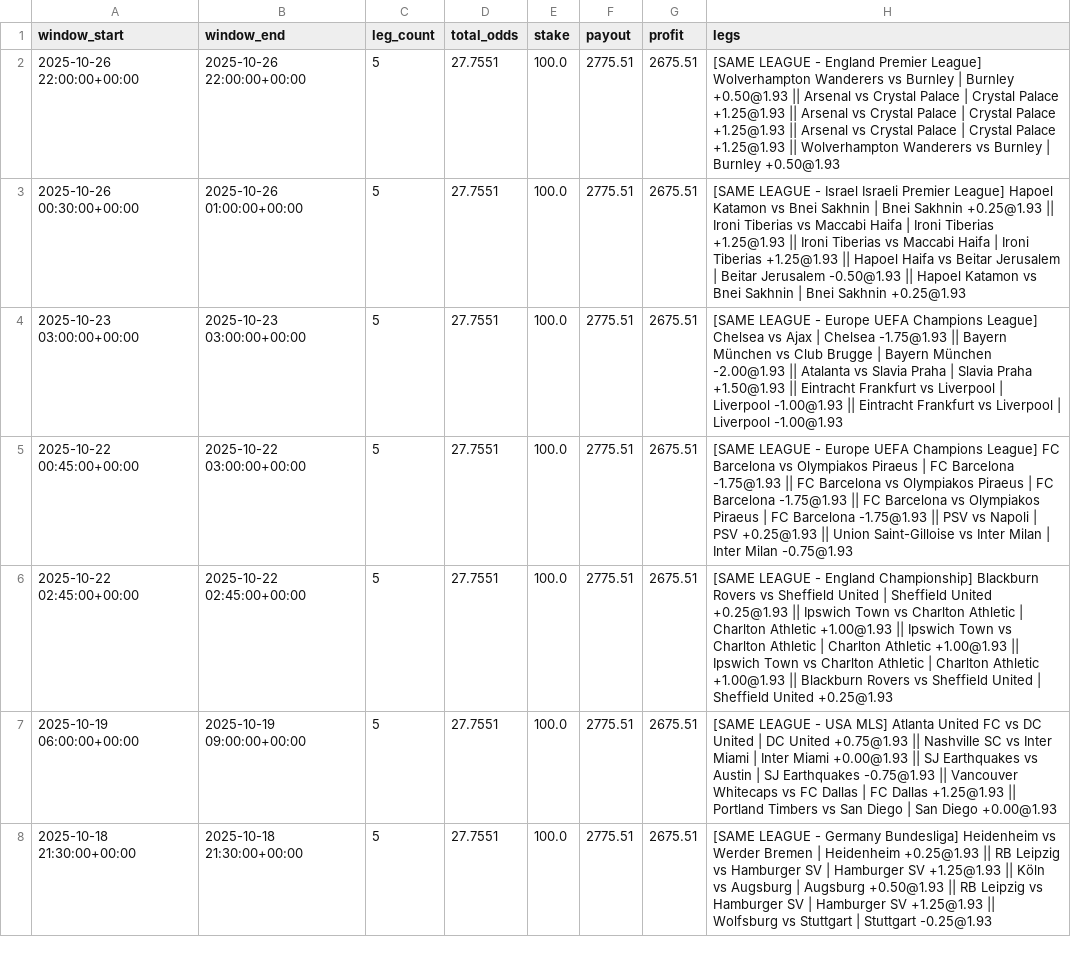
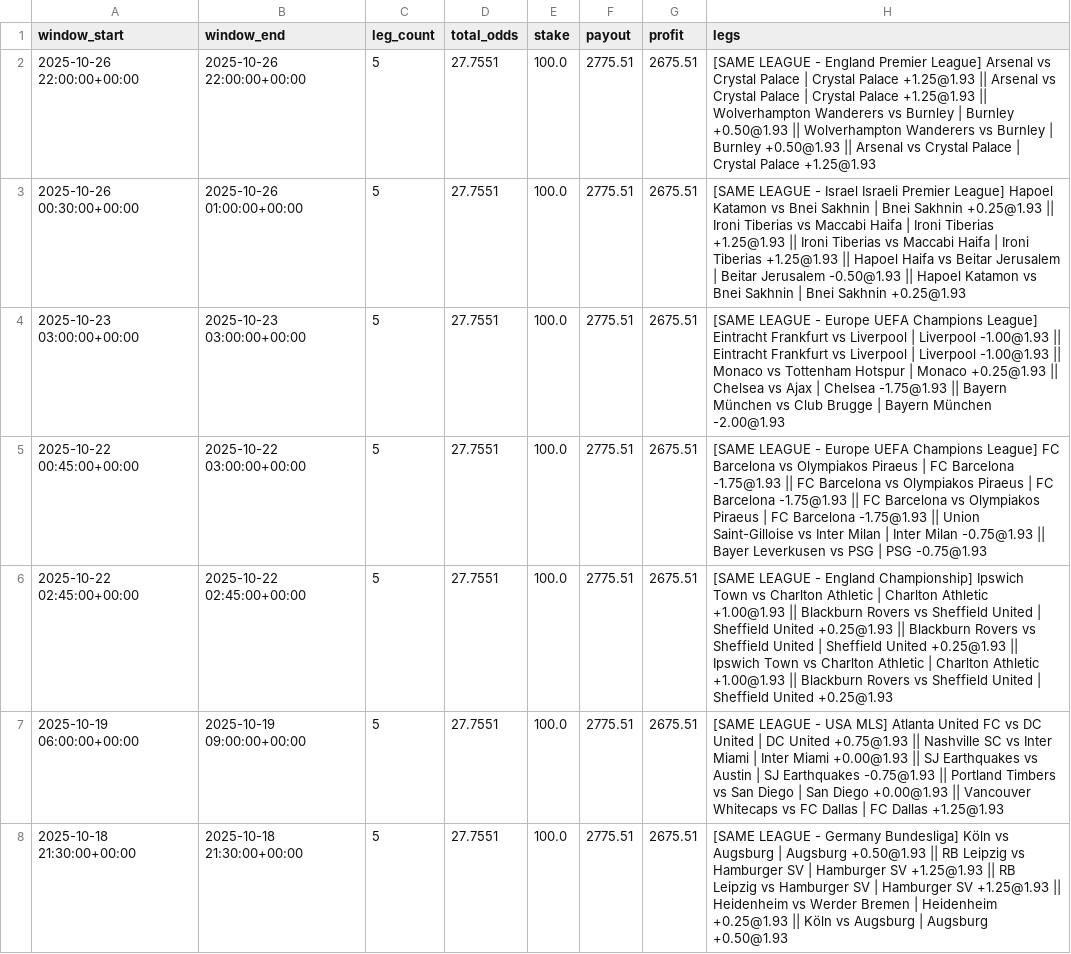
Before and after one commit to pythonchan8888/GBM, a CSV file: site/parlay_wins.csv, drawn as a sheet; only a part is shown; the diff covers the shown part only.

```diff
--- a/site/parlay_wins.csv
+++ b/site/parlay_wins.csv
@@ -1,8 +1,8 @@
 window_start,window_end,leg_count,total_odds,stake,payout,profit,legs
-2025-10-26 22:00:00+00:00,2025-10-26 22:00:00+00:00,5,27.7551,100.0,2775.51,2675.51,[SAME LEAGUE - England Premier League] Wolverhampton Wanderers vs Burnley | Burnley +0.50@1.93 || Arsenal vs Crystal Palace | Crystal Palace +1.25@1.93 || Arsenal vs Crystal Palace | Crystal Palace +1.25@1.93 || Arsenal vs Crystal Palace | Crystal Palace +1.25@1.93 || Wolverhampton Wanderers vs Burnley | Burnley +0.50@1.93
+2025-10-26 22:00:00+00:00,2025-10-26 22:00:00+00:00,5,27.7551,100.0,2775.51,2675.51,[SAME LEAGUE - England Premier League] Arsenal vs Crystal Palace | Crystal Palace +1.25@1.93 || Arsenal vs Crystal Palace | Crystal Palace +1.25@1.93 || Wolverhampton Wanderers vs Burnley | Burnley +0.50@1.93 || Wolverhampton Wanderers vs Burnley | Burnley +0.50@1.93 || Arsenal vs Crystal Palace | Crystal Palace +1.25@1.93
 2025-10-26 00:30:00+00:00,2025-10-26 01:00:00+00:00,5,27.7551,100.0,2775.51,2675.51,[SAME LEAGUE - Israel Israeli Premier League] Hapoel Katamon vs Bnei Sakhnin | Bnei Sakhnin +0.25@1.93 || Ironi Tiberias vs Maccabi Haifa | Ironi Tiberias +1.25@1.93 || Ironi Tiberias vs Maccabi Haifa | Ironi Tiberias +1.25@1.93 || Hapoel Haifa vs Beitar Jerusalem | Beitar Jerusalem -0.50@1.93 || Hapoel Katamon vs Bnei Sakhnin | Bnei Sakhnin +0.25@1.93
-2025-10-23 03:00:00+00:00,2025-10-23 03:00:00+00:00,5,27.7551,100.0,2775.51,2675.51,[SAME LEAGUE - Europe UEFA Champions League] Chelsea vs Ajax | Chelsea -1.75@1.93 || Bayern München vs Club Brugge | Bayern München -2.00@1.93 || Atalanta vs Slavia Praha | Slavia Praha +1.50@1.93 || Eintracht Frankfurt vs Liverpool | Liverpool -1.00@1.93 || Eintracht Frankfurt vs Liverpool | Liverpool -1.00@1.93
-2025-10-22 00:45:00+00:00,2025-10-22 03:00:00+00:00,5,27.7551,100.0,2775.51,2675.51,[SAME LEAGUE - Europe UEFA Champions League] FC Barcelona vs Olympiakos Piraeus | FC Barcelona -1.75@1.93 || FC Barcelona vs Olympiakos Piraeus | FC Barcelona -1.75@1.93 || FC Barcelona vs Olympiakos Piraeus | FC Barcelona -1.75@1.93 || PSV vs Napoli | PSV +0.25@1.93 || Union Saint-Gilloise vs Inter Milan | Inter Milan -0.75@1.93
-2025-10-22 02:45:00+00:00,2025-10-22 02:45:00+00:00,5,27.7551,100.0,2775.51,2675.51,[SAME LEAGUE - England Championship] Blackburn Rovers vs Sheffield United | Sheffield United +0.25@1.93 || Ipswich Town vs Charlton Athletic | Charlton Athletic +1.00@1.93 || Ipswich Town vs Charlton Athletic | Charlton Athletic +1.00@1.93 || Ipswich Town vs Charlton Athletic | Charlton Athletic +1.00@1.93 || Blackburn Rovers vs Sheffield United | Sheffield United +0.25@1.93
-2025-10-19 06:00:00+00:00,2025-10-19 09:00:00+00:00,5,27.7551,100.0,2775.51,2675.51,[SAME LEAGUE - USA MLS] Atlanta United FC vs DC United | DC United +0.75@1.93 || Nashville SC vs Inter Miami | Inter Miami +0.00@1.93 || SJ Earthquakes vs Austin | SJ Earthquakes -0.75@1.93 || Vancouver Whitecaps vs FC Dallas | FC Dallas +1.25@1.93 || Portland Timbers vs San Diego | San Diego +0.00@1.93
-2025-10-18 21:30:00+00:00,2025-10-18 21:30:00+00:00,5,27.7551,100.0,2775.51,2675.51,[SAME LEAGUE - Germany Bundesliga] Heidenheim vs Werder Bremen | Heidenheim +0.25@1.93 || RB Leipzig vs Hamburger SV | Hamburger SV +1.25@1.93 || Köln vs Augsburg | Augsburg +0.50@1.93 || RB Leipzig vs Hamburger SV | Hamburger SV +1.25@1.93 || Wolfsburg vs Stuttgart | Stuttgart -0.25@1.93
+2025-10-23 03:00:00+00:00,2025-10-23 03:00:00+00:00,5,27.7551,100.0,2775.51,2675.51,[SAME LEAGUE - Europe UEFA Champions League] Eintracht Frankfurt vs Liverpool | Liverpool -1.00@1.93 || Eintracht Frankfurt vs Liverpool | Liverpool -1.00@1.93 || Monaco vs Tottenham Hotspur | Monaco +0.25@1.93 || Chelsea vs Ajax | Chelsea -1.75@1.93 || Bayern München vs Club Brugge | Bayern München -2.00@1.93
+2025-10-22 00:45:00+00:00,2025-10-22 03:00:00+00:00,5,27.7551,100.0,2775.51,2675.51,[SAME LEAGUE - Europe UEFA Champions League] FC Barcelona vs Olympiakos Piraeus | FC Barcelona -1.75@1.93 || FC Barcelona vs Olympiakos Piraeus | FC Barcelona -1.75@1.93 || FC Barcelona vs Olympiakos Piraeus | FC Barcelona -1.75@1.93 || Union Saint-Gilloise vs Inter Milan | Inter Milan -0.75@1.93 || Bayer Leverkusen vs PSG | PSG -0.75@1.93
+2025-10-22 02:45:00+00:00,2025-10-22 02:45:00+00:00,5,27.7551,100.0,2775.51,2675.51,[SAME LEAGUE - England Championship] Ipswich Town vs Charlton Athletic | Charlton Athletic +1.00@1.93 || Blackburn Rovers vs Sheffield United | Sheffield United +0.25@1.93 || Blackburn Rovers vs Sheffield United | Sheffield United +0.25@1.93 || Ipswich Town vs Charlton Athletic | Charlton Athletic +1.00@1.93 || Blackburn Rovers vs Sheffield United | Sheffield United +0.25@1.93
+2025-10-19 06:00:00+00:00,2025-10-19 09:00:00+00:00,5,27.7551,100.0,2775.51,2675.51,[SAME LEAGUE - USA MLS] Atlanta United FC vs DC United | DC United +0.75@1.93 || Nashville SC vs Inter Miami | Inter Miami +0.00@1.93 || SJ Earthquakes vs Austin | SJ Earthquakes -0.75@1.93 || Portland Timbers vs San Diego | San Diego +0.00@1.93 || Vancouver Whitecaps vs FC Dallas | FC Dallas +1.25@1.93
+2025-10-18 21:30:00+00:00,2025-10-18 21:30:00+00:00,5,27.7551,100.0,2775.51,2675.51,[SAME LEAGUE - Germany Bundesliga] Köln vs Augsburg | Augsburg +0.50@1.93 || RB Leipzig vs Hamburger SV | Hamburger SV +1.25@1.93 || RB Leipzig vs Hamburger SV | Hamburger SV +1.25@1.93 || Heidenheim vs Werder Bremen | Heidenheim +0.25@1.93 || Köln vs Augsburg | Augsburg +0.50@1.93
```
Also changed, not shown: 1 added row, 1 removed row and 16 edited cells elsewhere in this file, site/latest_recommendations.csv, site/metrics.csv, 26 other files.
